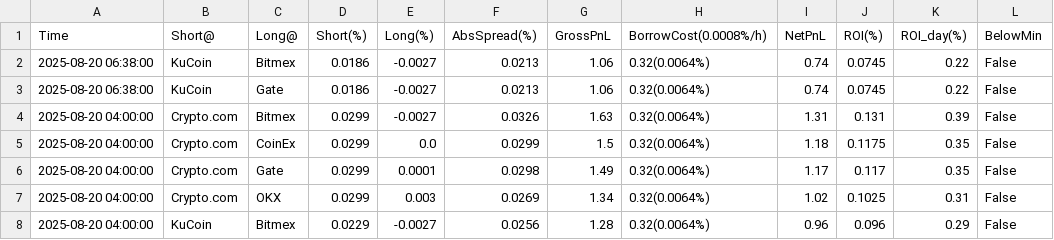
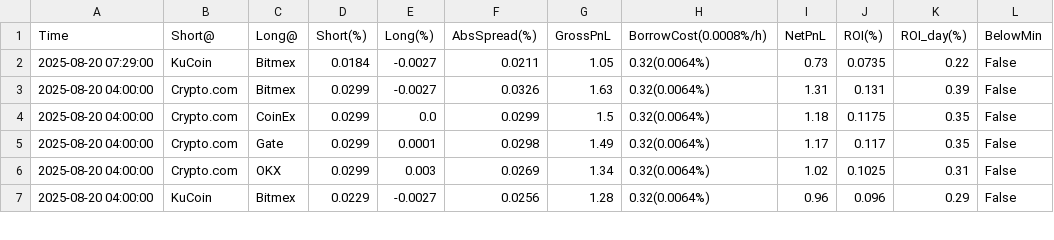
Before and after one commit to aerist123/funding-data, a CSV file: public/data/arb_candidates_SOL.csv, drawn as a sheet; only a part is shown.

```diff
--- a/public/data/arb_candidates_SOL.csv
+++ b/public/data/arb_candidates_SOL.csv
@@ -1,4 +1,3 @@
 Time,Short@,Long@,Short(%),Long(%),AbsSpread(%),GrossPnL,BorrowCost(0.0008%/h),NetPnL,ROI(%),ROI_day(%),BelowMin
-2025-08-20 06:38:00,KuCoin,Bitmex,0.0186,-0.0027,0.0213,1.06,0.32(0.0064%),0.74,0.0745,0.22,False
-2025-08-20 06:38:00,KuCoin,Gate,0.0186,-0.0027,0.0213,1.06,0.32(0.0064%),0.74,0.0745,0.22,False
+2025-08-20 07:29:00,KuCoin,Bitmex,0.0184,-0.0027,0.0211,1.05,0.32(0.0064%),0.73,0.0735,0.22,False
 2025-08-20 04:00:00,Crypto.com,Bitmex,0.0299,-0.0027,0.0326,1.63,0.32(0.0064%),1.31,0.131,0.39,False
```
Also changed, not shown: public/data/arb_candidates_GAS.csv, public/data/arb_candidates_JST.csv, 35 other files.
